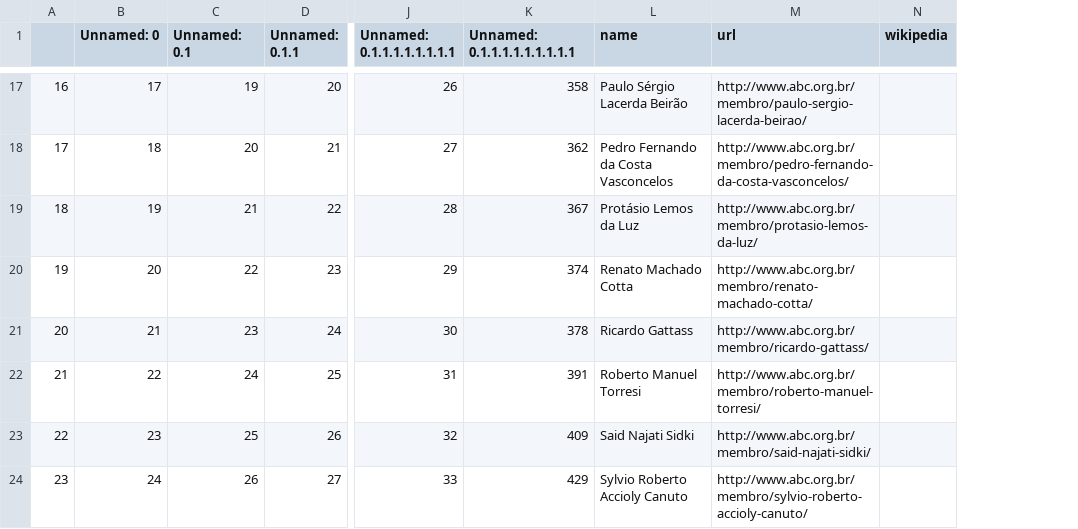
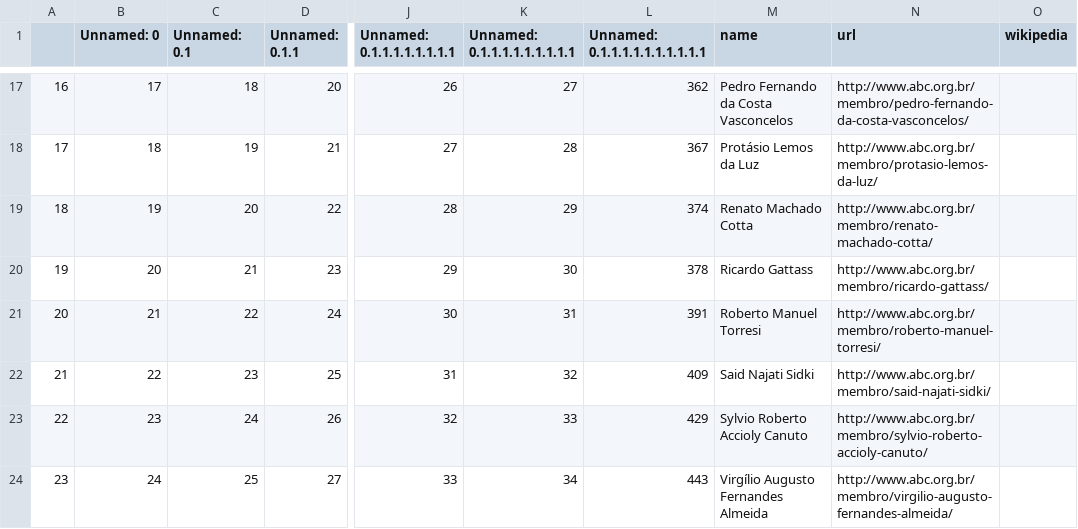
Before and after one commit to lubianat/wikiabc, a CSV file: to_create_comendador_men_06_01_2021.csv, drawn as a sheet; only a part is shown, gaps mark what is left out; addresses are those after the commit; the diff covers the shown part only; the diff names each change by its address in the sheet, - before the commit and + after, or states it on an @@ line.

```diff
--- a/to_create_comendador_men_06_01_2021.csv
+++ b/to_create_comendador_men_06_01_2021.csv
+column K (Unnamed: 0.1.1.1.1.1.1.1.1.1), rows 17-24: 27 | 28 | 29 | 30 | 31 | 32 | 33 | 34
-L1: Unnamed: 0.1.1.1.1.1.1.1.1.1
+L1: Unnamed: 0.1.1.1.1.1.1.1.1.1.1
-C17 (Unnamed: 0.1): 19
+C17 (Unnamed: 0.1): 18
-L17 (Unnamed: 0.1.1.1.1.1.1.1.1.1.1): 358
+L17 (Unnamed: 0.1.1.1.1.1.1.1.1.1.1): 362
-M17 (name): Paulo Sérgio Lacerda Beirão
+M17 (name): Pedro Fernando da Costa Vasconcelos
-N17 (url): http://www.abc.org.br/membro/paulo-sergio-lacerda-beirao/
+N17 (url): http://www.abc.org.br/membro/pedro-fernando-da-costa-vasconcelos/
-C18 (Unnamed: 0.1): 20
+C18 (Unnamed: 0.1): 19
-L18 (Unnamed: 0.1.1.1.1.1.1.1.1.1.1): 362
+L18 (Unnamed: 0.1.1.1.1.1.1.1.1.1.1): 367
-M18 (name): Pedro Fernando da Costa Vasconcelos
+M18 (name): Protásio Lemos da Luz
-N18 (url): http://www.abc.org.br/membro/pedro-fernando-da-costa-vasconcelos/
+N18 (url): http://www.abc.org.br/membro/protasio-lemos-da-luz/
-C19 (Unnamed: 0.1): 21
+C19 (Unnamed: 0.1): 20
-L19 (Unnamed: 0.1.1.1.1.1.1.1.1.1.1): 367
+L19 (Unnamed: 0.1.1.1.1.1.1.1.1.1.1): 374
-M19 (name): Protásio Lemos da Luz
+M19 (name): Renato Machado Cotta
-N19 (url): http://www.abc.org.br/membro/protasio-lemos-da-luz/
+N19 (url): http://www.abc.org.br/membro/renato-machado-cotta/
-C20 (Unnamed: 0.1): 22
+C20 (Unnamed: 0.1): 21
-L20 (Unnamed: 0.1.1.1.1.1.1.1.1.1.1): 374
+L20 (Unnamed: 0.1.1.1.1.1.1.1.1.1.1): 378
-M20 (name): Renato Machado Cotta
+M20 (name): Ricardo Gattass
-N20 (url): http://www.abc.org.br/membro/renato-machado-cotta/
+N20 (url): http://www.abc.org.br/membro/ricardo-gattass/
-C21 (Unnamed: 0.1): 23
+C21 (Unnamed: 0.1): 22
-L21 (Unnamed: 0.1.1.1.1.1.1.1.1.1.1): 378
+L21 (Unnamed: 0.1.1.1.1.1.1.1.1.1.1): 391
-M21 (name): Ricardo Gattass
+M21 (name): Roberto Manuel Torresi
-N21 (url): http://www.abc.org.br/membro/ricardo-gattass/
+N21 (url): http://www.abc.org.br/membro/roberto-manuel-torresi/
-C22 (Unnamed: 0.1): 24
+C22 (Unnamed: 0.1): 23
-L22 (Unnamed: 0.1.1.1.1.1.1.1.1.1.1): 391
+L22 (Unnamed: 0.1.1.1.1.1.1.1.1.1.1): 409
-M22 (name): Roberto Manuel Torresi
+M22 (name): Said Najati Sidki
-N22 (url): http://www.abc.org.br/membro/roberto-manuel-torresi/
+N22 (url): http://www.abc.org.br/membro/said-najati-sidki/
-C23 (Unnamed: 0.1): 25
+C23 (Unnamed: 0.1): 24
-L23 (Unnamed: 0.1.1.1.1.1.1.1.1.1.1): 409
+L23 (Unnamed: 0.1.1.1.1.1.1.1.1.1.1): 429
-M23 (name): Said Najati Sidki
+M23 (name): Sylvio Roberto Accioly Canuto
-N23 (url): http://www.abc.org.br/membro/said-najati-sidki/
+N23 (url): http://www.abc.org.br/membro/sylvio-roberto-accioly-canuto/
-C24 (Unnamed: 0.1): 26
+C24 (Unnamed: 0.1): 25
-L24 (Unnamed: 0.1.1.1.1.1.1.1.1.1.1): 429
+L24 (Unnamed: 0.1.1.1.1.1.1.1.1.1.1): 443
-M24 (name): Sylvio Roberto Accioly Canuto
+M24 (name): Virgílio Augusto Fernandes Almeida
-N24 (url): http://www.abc.org.br/membro/sylvio-roberto-accioly-canuto/
+N24 (url): http://www.abc.org.br/membro/virgilio-augusto-fernandes-almeida/
```
Also changed, not shown: 1 removed row and 64 edited cells elsewhere in this file, 1 other file.
